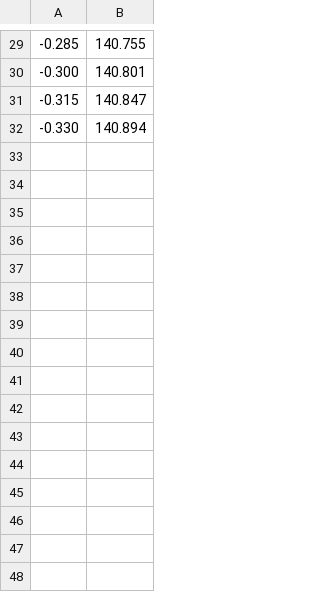
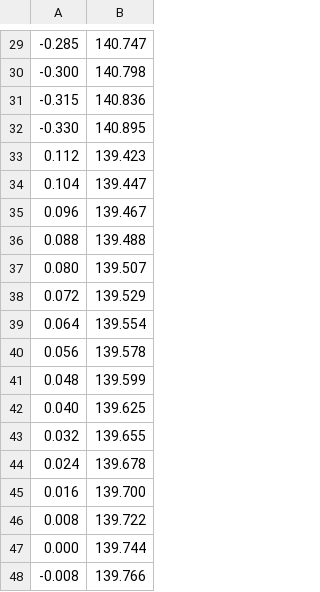
Before and after one commit to uva-spin/e1039-target-controls, a CSV file: Motor controller/motormap.csv, drawn as a sheet; only a part is shown, gaps mark what is left out; the diff covers the shown part only.

```diff
--- a/Motor controller/motormap.csv
+++ b/Motor controller/motormap.csv
@@ -29,4 +29,20 @@
--0.285	140.755
--0.300	140.801
--0.315	140.847
--0.330	140.894
+-0.285	140.747
+-0.300	140.798
+-0.315	140.836
+-0.330	140.895
+0.112	139.423
+0.104	139.447
+0.096	139.467
+0.088	139.488
+0.080	139.507
+0.072	139.529
+0.064	139.554
+0.056	139.578
+0.048	139.599
+0.040	139.625
+0.032	139.655
+0.024	139.678
+0.016	139.700
+0.008	139.722
+0.000	139.744
+-0.008	139.766
```
Also changed, not shown: 40 added rows, 1 removed row and 27 edited cells elsewhere in this file.
